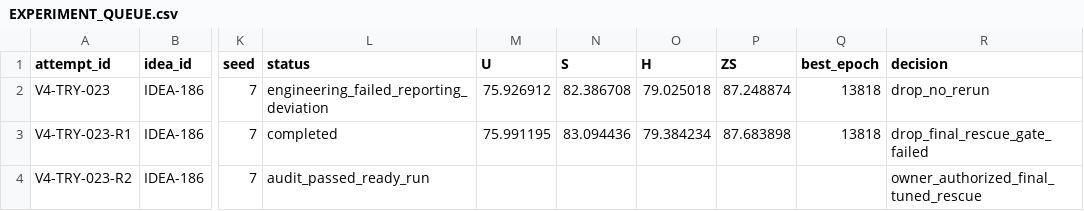
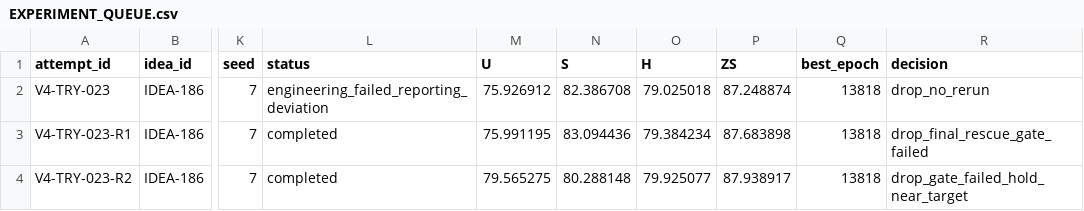
Before and after one commit to GetlotMoney/gzsl-paper, a CSV file: experiments/v4/EXPERIMENT_QUEUE.csv, drawn as a sheet; only a part is shown, gaps mark what is left out; the diff names each change by its address in the sheet, - before the commit and + after, or states it on an @@ line.

Commit message:
results(v4): retain tuned Local-PCLR near target

```diff
--- a/experiments/v4/EXPERIMENT_QUEUE.csv
+++ b/experiments/v4/EXPERIMENT_QUEUE.csv
-L4 (status): audit_passed_ready_run
+L4 (status): completed
-M4 (U): (empty)
+M4 (U): 79.565275
-N4 (S): (empty)
+N4 (S): 80.288148
-O4 (H): (empty)
+O4 (H): 79.925077
-P4 (ZS): (empty)
+P4 (ZS): 87.938917
-Q4 (best_epoch): (empty)
+Q4 (best_epoch): 13818
-R4 (decision): owner_authorized_final_tuned_rescue
+R4 (decision): drop_gate_failed_hold_near_target
```
Also changed, not shown: 1 other file.
